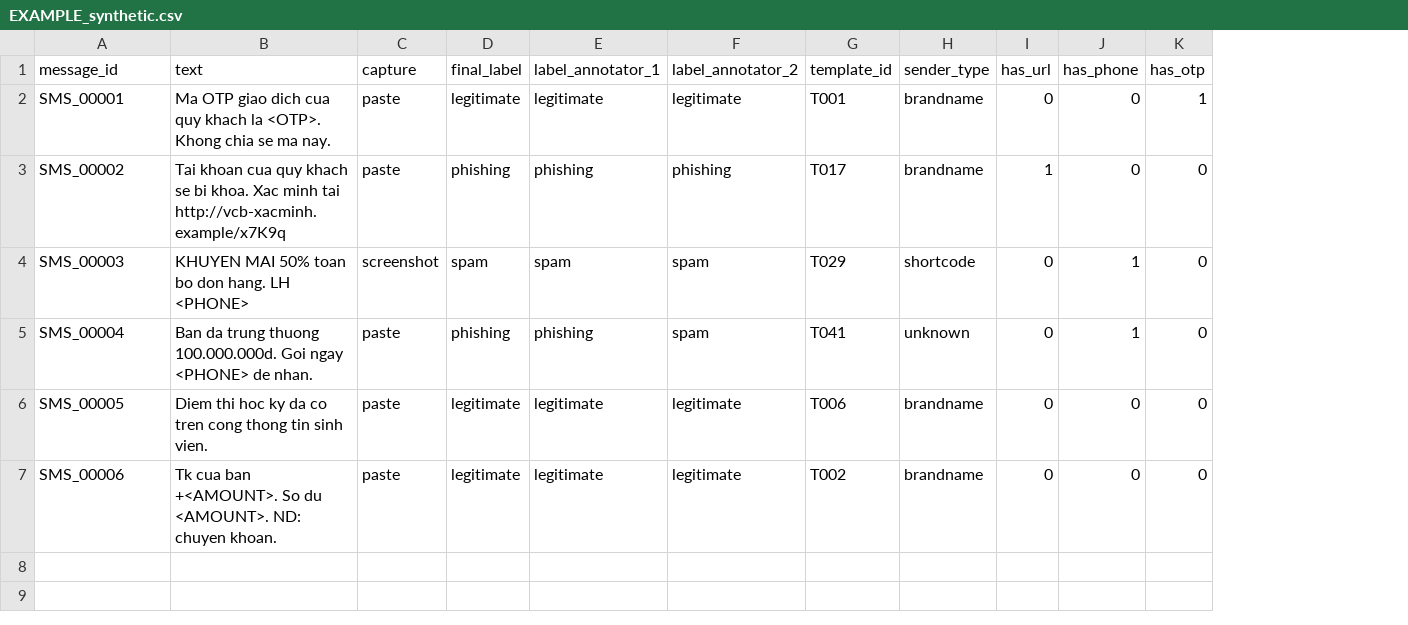
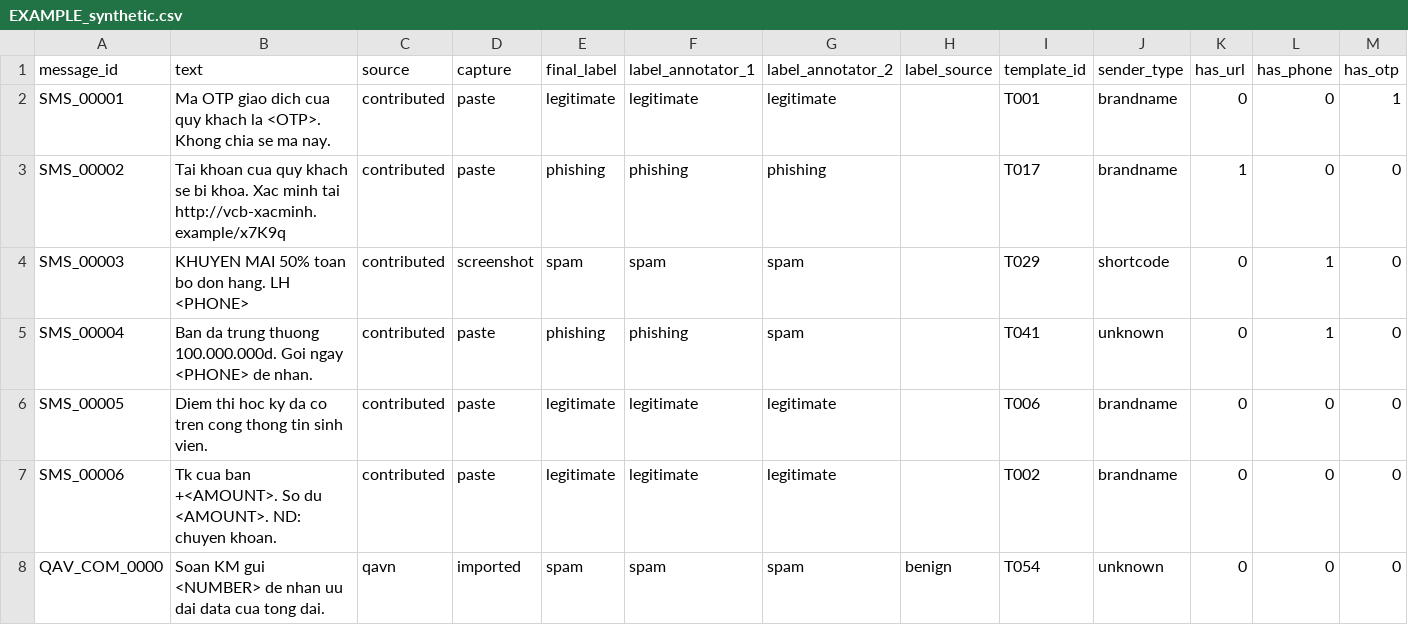
Before and after one commit to vuthainguyen1602/phishvn-sms, a CSV file: examples/EXAMPLE_synthetic.csv, drawn as a sheet; only a part is shown; rows hold the shown columns only; the diff names each change by its address in the sheet, - before the commit and + after, or states it on an @@ line.

Commit message:
feat(import): the imported subset — a published corpus re-annotated beside the contributed one
- sms_import.py: rows of the QAVN corpus (CC BY 4.0) into the working file;
  allowlist token mapping, label_source kept where no annotator sees it,
  rule-2 failures dropped and named (314 of 2,991, most an unmasked OTP)
- source column through working file and published file; capture gains imported;
  label_source ships so the re-annotation flip rate is recomputable
- split balances per-row against the first label that exists
  (final_label, contributor's, source's)
- protocol §1/§5/§7/§8/§9, SCHEMA, SCHEMA_raw, both READMEs updated;
  README's negative-class paragraph reconciled with protocol §1
- examples regenerated, published example now produced by sms_publish.py
- tests: token allowlist, append/skip/rerun-refusal; 20 pass

```diff
--- a/examples/EXAMPLE_synthetic.csv
+++ b/examples/EXAMPLE_synthetic.csv
+column C (source), rows 2-7: all contributed
+column H (label_source), empty
+row 8: QAV_COM_0000 | Soan KM gui <NUMBER> de nhan uu dai data cua tong dai. | qavn | imported | spam | spam | spam | benign | T054 | unknown | 0 | 0 | 0
```
Also changed, not shown: examples/EXAMPLE_working_synthetic.csv, 10 other files.
